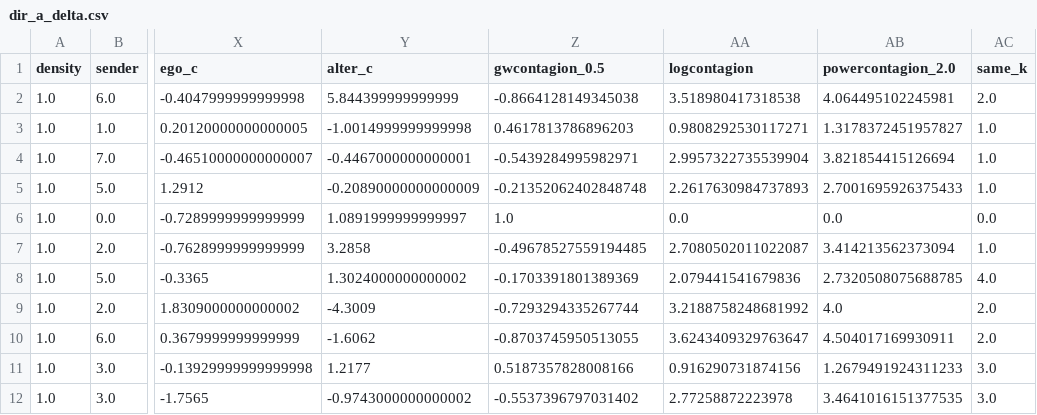
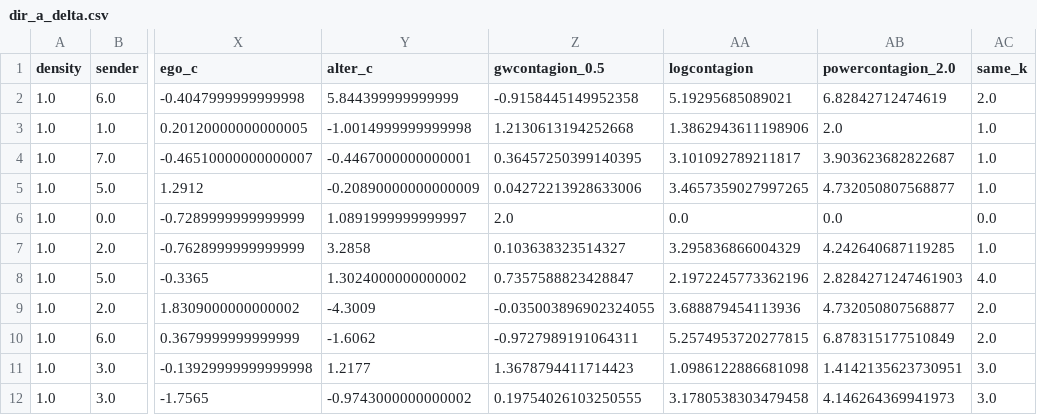
Before and after one commit to thomas-u-grund/nwalaam, a CSV file: dev/ref/dir_a_delta.csv, drawn as a sheet; only a part is shown, gaps mark what is left out; the diff covers the shown part only; the diff names each change by its address in the sheet, - before the commit and + after, or states it on an @@ line.

```diff
--- a/dev/ref/dir_a_delta.csv
+++ b/dev/ref/dir_a_delta.csv
-Z2 (gwcontagion_0.5): -0.8664128149345038
+Z2 (gwcontagion_0.5): -0.9158445149952358
-AA2 (logcontagion): 3.518980417318538
+AA2 (logcontagion): 5.19295685089021
-AB2 (powercontagion_2.0): 4.064495102245981
+AB2 (powercontagion_2.0): 6.82842712474619
-Z3 (gwcontagion_0.5): 0.4617813786896203
+Z3 (gwcontagion_0.5): 1.2130613194252668
-AA3 (logcontagion): 0.9808292530117271
+AA3 (logcontagion): 1.3862943611198906
-AB3 (powercontagion_2.0): 1.3178372451957827
+AB3 (powercontagion_2.0): 2.0
-Z4 (gwcontagion_0.5): -0.5439284995982971
+Z4 (gwcontagion_0.5): 0.36457250399140395
-AA4 (logcontagion): 2.9957322735539904
+AA4 (logcontagion): 3.101092789211817
-AB4 (powercontagion_2.0): 3.821854415126694
+AB4 (powercontagion_2.0): 3.903623682822687
-Z5 (gwcontagion_0.5): -0.21352062402848748
+Z5 (gwcontagion_0.5): 0.04272213928633006
-AA5 (logcontagion): 2.2617630984737893
+AA5 (logcontagion): 3.4657359027997265
-AB5 (powercontagion_2.0): 2.7001695926375433
+AB5 (powercontagion_2.0): 4.732050807568877
-Z6 (gwcontagion_0.5): 1.0
+Z6 (gwcontagion_0.5): 2.0
-Z7 (gwcontagion_0.5): -0.49678527559194485
+Z7 (gwcontagion_0.5): 0.103638323514327
-AA7 (logcontagion): 2.7080502011022087
+AA7 (logcontagion): 3.295836866004329
-AB7 (powercontagion_2.0): 3.414213562373094
+AB7 (powercontagion_2.0): 4.242640687119285
-Z8 (gwcontagion_0.5): -0.1703391801389369
+Z8 (gwcontagion_0.5): 0.7357588823428847
-AA8 (logcontagion): 2.079441541679836
+AA8 (logcontagion): 2.1972245773362196
-AB8 (powercontagion_2.0): 2.7320508075688785
+AB8 (powercontagion_2.0): 2.8284271247461903
-Z9 (gwcontagion_0.5): -0.7293294335267744
+Z9 (gwcontagion_0.5): -0.035003896902324055
-AA9 (logcontagion): 3.2188758248681992
+AA9 (logcontagion): 3.688879454113936
-AB9 (powercontagion_2.0): 4.0
+AB9 (powercontagion_2.0): 4.732050807568877
-Z10 (gwcontagion_0.5): -0.8703745950513055
+Z10 (gwcontagion_0.5): -0.9727989191064311
-AA10 (logcontagion): 3.6243409329763647
+AA10 (logcontagion): 5.2574953720277815
-AB10 (powercontagion_2.0): 4.504017169930911
+AB10 (powercontagion_2.0): 6.878315177510849
-Z11 (gwcontagion_0.5): 0.5187357828008166
+Z11 (gwcontagion_0.5): 1.3678794411714423
-AA11 (logcontagion): 0.916290731874156
+AA11 (logcontagion): 1.0986122886681098
-AB11 (powercontagion_2.0): 1.2679491924311233
+AB11 (powercontagion_2.0): 1.4142135623730951
-Z12 (gwcontagion_0.5): -0.5537396797031402
+Z12 (gwcontagion_0.5): 0.19754026103250555
-AA12 (logcontagion): 2.77258872223978
+AA12 (logcontagion): 3.1780538303479458
-AB12 (powercontagion_2.0): 3.4641016151377535
+AB12 (powercontagion_2.0): 4.146264369941973
```
Also changed, not shown: 31 edited cells elsewhere in this file, dev/ref/dir_b_delta.csv, 3 other files.
